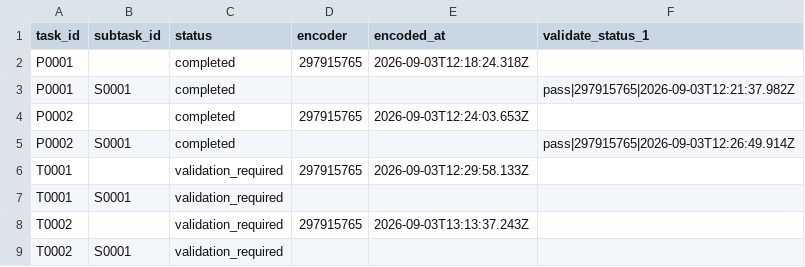
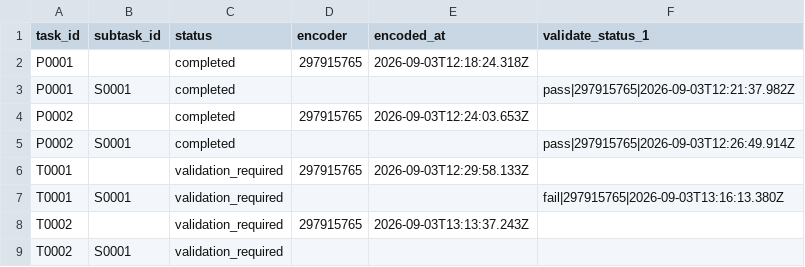
Before and after one commit to ohwjdev/pipeline-test-1, a CSV file: tracking/state.csv, drawn as a sheet.

```diff
--- a/tracking/state.csv
+++ b/tracking/state.csv
@@ -6,3 +6,3 @@ P0002,S0001,completed,,,pass|297915765|2026-09-03T12:26:49.914Z
 T0001,,validation_required,297915765,2026-09-03T12:29:58.133Z,
-T0001,S0001,validation_required,,,
+T0001,S0001,validation_required,,,fail|297915765|2026-09-03T13:16:13.380Z
 T0002,,validation_required,297915765,2026-09-03T13:13:37.243Z,
```
Also changed, not shown: tracking/history.csv, 2 other files.
